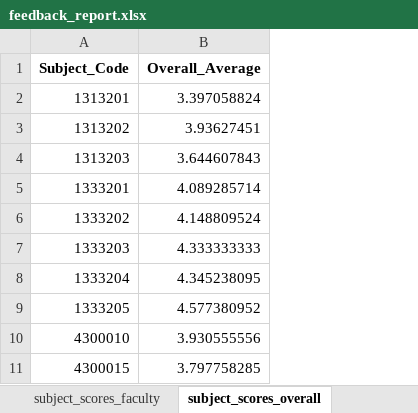
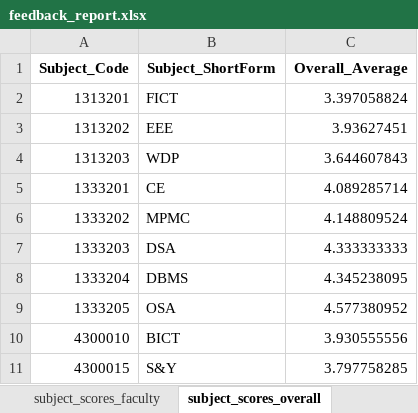
Before and after one commit to milavdabgar/StudentFeedbackAnalysis, an Excel workbook: feedback_report.xlsx, sheet subject_scores_overall, drawn as a sheet; only a part is shown; values as stored, in another font and other column widths than the file's, no borders; the diff names each change by its address in the sheet, - before the commit and + after, or states it on an @@ line.

```diff
--- a/feedback_report.xlsx (sheet subject_scores_overall)
+++ b/feedback_report.xlsx (sheet subject_scores_overall)
+column B (Subject_ShortForm), rows 2-11: FICT | EEE | WDP | CE | MPMC | DSA | DBMS | OSA | BICT | S&Y
```
Also changed, not shown: sheet semester_scores, sheet subject_scores_faculty, sheet faculty_scores_subject, sheet branch_scores, sheet term_year_scores, 6 other files.
